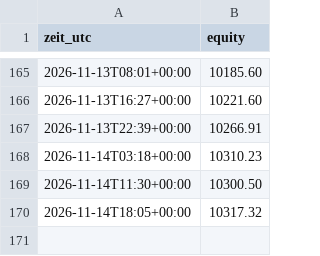
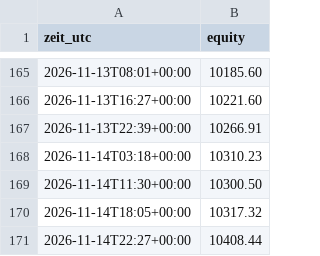
Before and after one commit to Skankhunt420hash/KRYPTO-BOT-ORIGINALS-, a CSV file: paper/equity.csv, drawn as a sheet; only a part is shown, gaps mark what is left out; the diff names each change by its address in the sheet, - before the commit and + after, or states it on an @@ line.

```diff
--- a/paper/equity.csv
+++ b/paper/equity.csv
+row 171: 2026-11-14T22:27+00:00 | 10408.44
```
Also changed, not shown: 2 other files.
